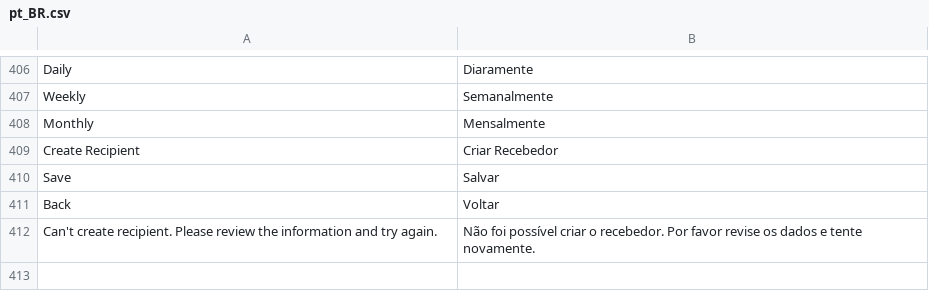
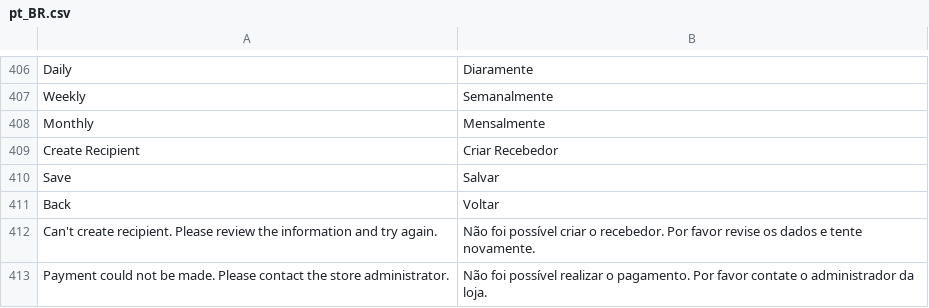
Before and after one commit to pagarme/magento2, a CSV file: i18n/pt_BR.csv, drawn as a sheet; only a part is shown, gaps mark what is left out; the diff names each change by its address in the sheet, - before the commit and + after, or states it on an @@ line.

```diff
--- a/i18n/pt_BR.csv
+++ b/i18n/pt_BR.csv
+row 413: Payment could not be made. Please contact the store administrator. | Não foi possível realizar o pagamento. Por favor contate o administrador da loja.
```
Also changed, not shown: i18n/en_US.csv, 1 other file.
